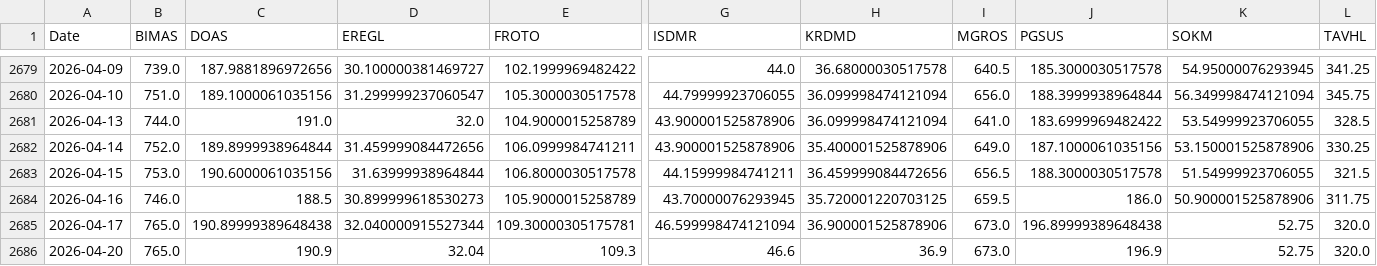
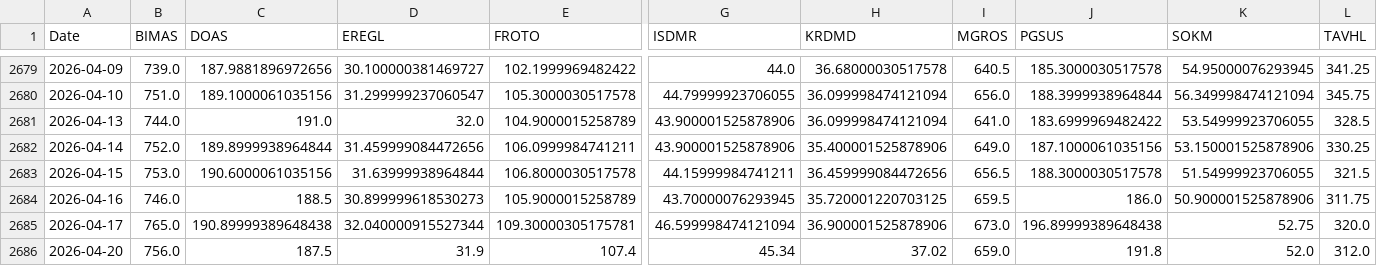
Before and after one commit to kaanbaycan/Stat-Arbit-Oto, a CSV file: db_adjusted.csv, drawn as a sheet; only a part is shown, gaps mark what is left out; the diff covers the shown part only; the diff names each change by its address in the sheet, - before the commit and + after, or states it on an @@ line.

Commit message:
Fix: Integrate Google Finance fallback for real-time BIST intraday data

```diff
--- a/db_adjusted.csv
+++ b/db_adjusted.csv
-B2686 (BIMAS): 765.0
+B2686 (BIMAS): 756.0
-C2686 (DOAS): 190.9
+C2686 (DOAS): 187.5
-D2686 (EREGL): 32.04
+D2686 (EREGL): 31.9
-E2686 (FROTO): 109.3
+E2686 (FROTO): 107.4
-G2686 (ISDMR): 46.6
+G2686 (ISDMR): 45.34
-H2686 (KRDMD): 36.9
+H2686 (KRDMD): 37.02
-I2686 (MGROS): 673.0
+I2686 (MGROS): 659.0
-J2686 (PGSUS): 196.9
+J2686 (PGSUS): 191.8
-K2686 (SOKM): 52.75
+K2686 (SOKM): 52.0
-L2686 (TAVHL): 320.0
+L2686 (TAVHL): 312.0
```
Also changed, not shown: 3 edited cells elsewhere in this file, db_nominal.csv, 3 other files.
